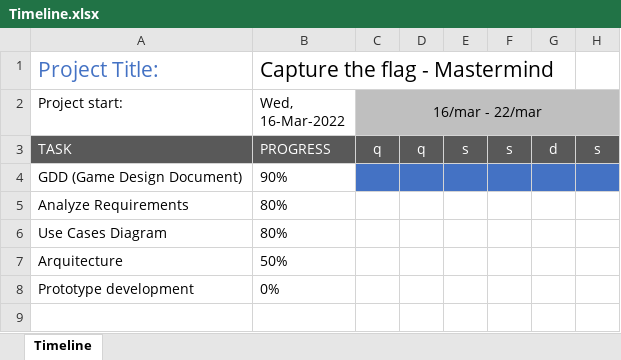
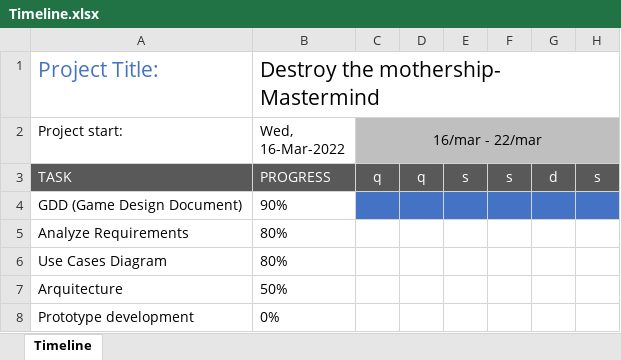
Before and after one commit to LuisFonseca98/ProjetoFinal_CaptureTheFlagMastermind, an Excel workbook: doc/Timeline.xlsx, sheet Timeline, drawn as a sheet; only a part is shown; values as stored, in another font and other column widths than the file's, no borders; conditional formats not drawn; the diff names each change by its address in the sheet, - before the commit and + after, or states it on an @@ line.

```diff
--- a/doc/Timeline.xlsx (sheet Timeline)
+++ b/doc/Timeline.xlsx (sheet Timeline)
-B1 (Wed, 16-Mar-2022): Capture the flag - Mastermind
+B1 (Wed, 16-Mar-2022): Destroy the mothership- Mastermind
```
Also changed, not shown: 16 other files.
